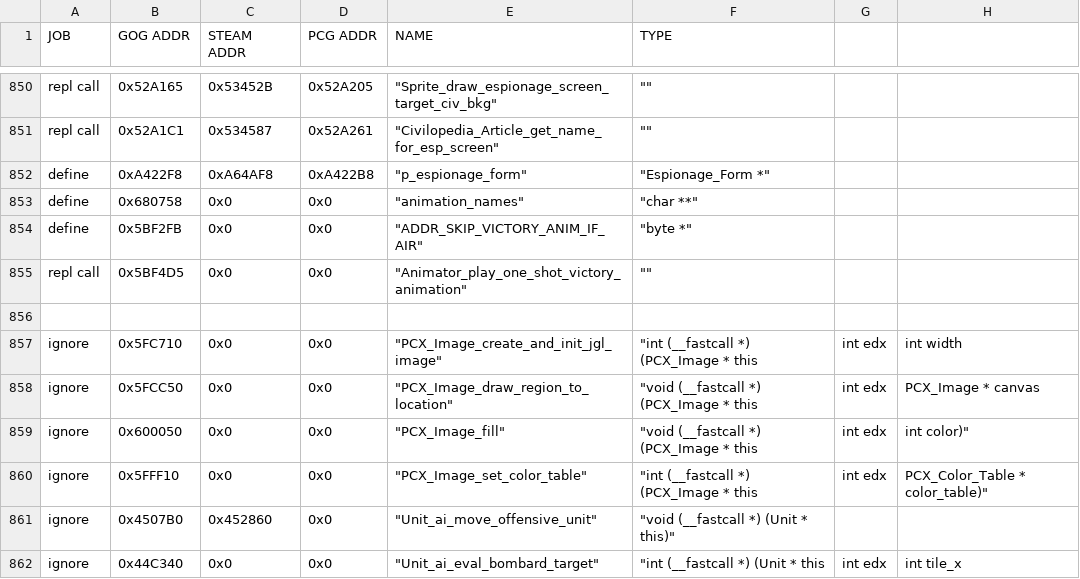
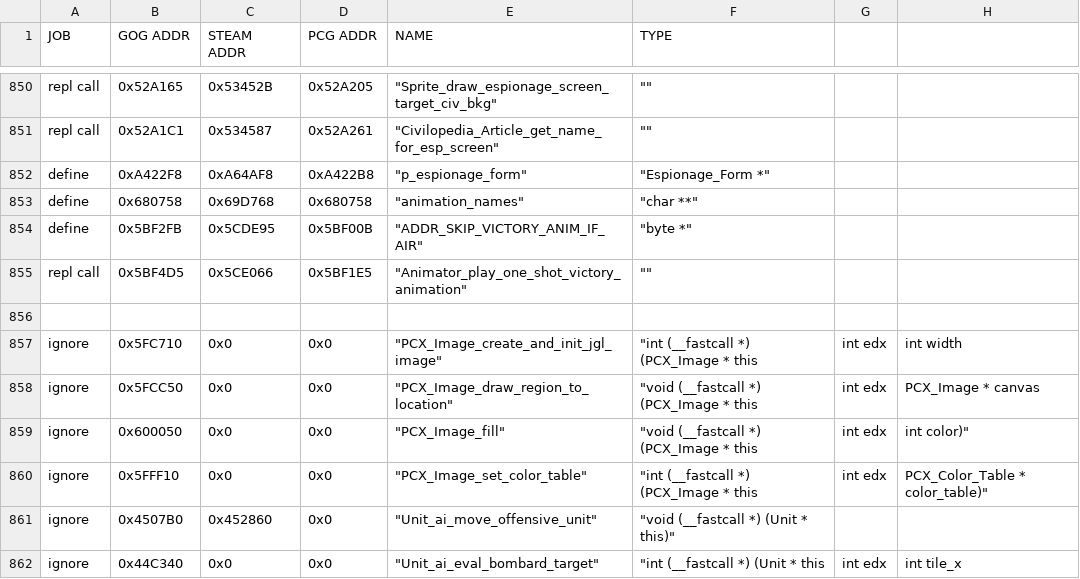
Before and after one commit to maxpetul/C3X, a CSV file: civ_prog_objects.csv, drawn as a sheet; only a part is shown, gaps mark what is left out; the diff names each change by its address in the sheet, - before the commit and + after, or states it on an @@ line.

```diff
--- a/civ_prog_objects.csv
+++ b/civ_prog_objects.csv
-C853 (STEAM ADDR): 0x0
+C853 (STEAM ADDR): 0x69D768
-D853 (PCG ADDR): 0x0
+D853 (PCG ADDR): 0x680758
-C854 (STEAM ADDR): 0x0
+C854 (STEAM ADDR): 0x5CDE95
-D854 (PCG ADDR): 0x0
+D854 (PCG ADDR): 0x5BF00B
-C855 (STEAM ADDR): 0x0
+C855 (STEAM ADDR): 0x5CE066
-D855 (PCG ADDR): 0x0
+D855 (PCG ADDR): 0x5BF1E5
```
Also changed, not shown: 1 other file.
